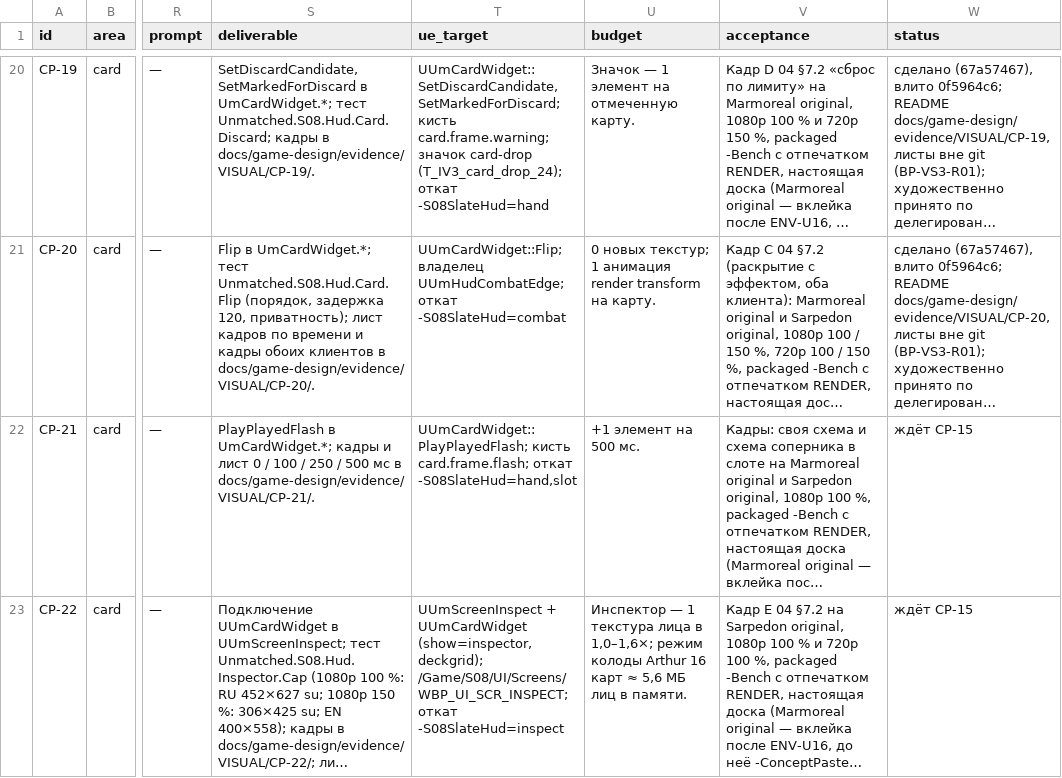
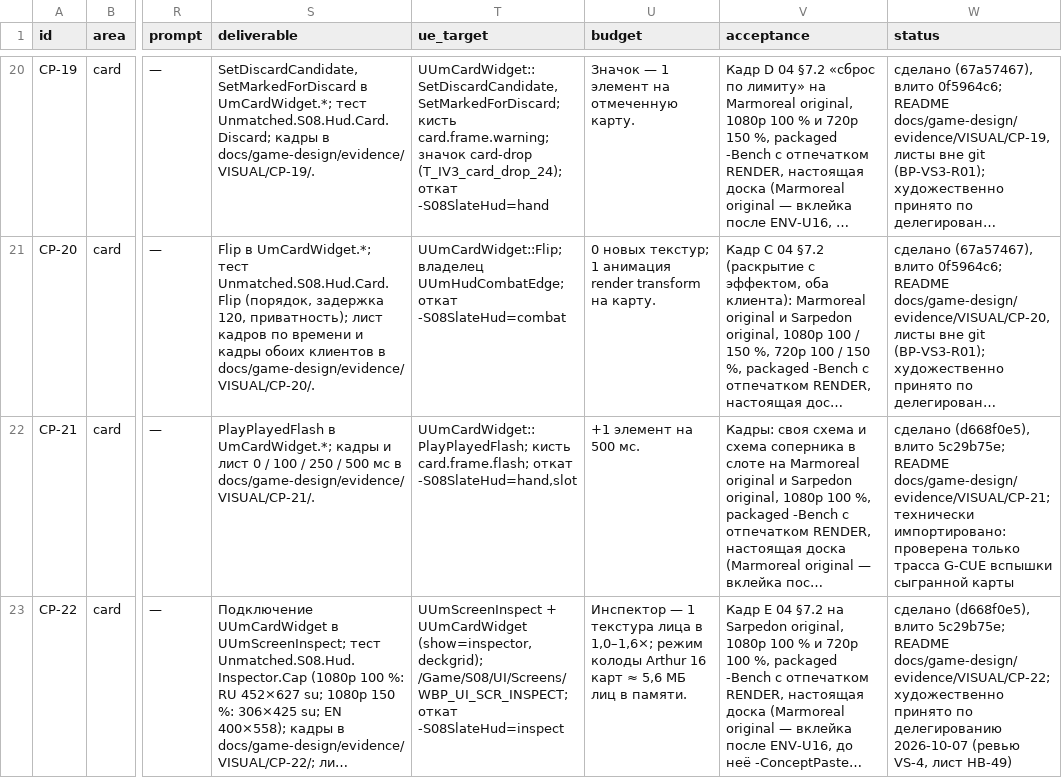
Before and after one commit to renlok87/unmatched, a CSV file: docs/game-design/visual/06-tasks/cards-portraits.csv, drawn as a sheet; only a part is shown, gaps mark what is left out; long unchanged cells end in …; the diff names each change by its address in the sheet, - before the commit and + after, or states it on an @@ line.

```diff
--- a/docs/game-design/visual/06-tasks/cards-portraits.csv
+++ b/docs/game-design/visual/06-tasks/cards-portraits.csv
-W22 (status): ждёт CP-15
+W22 (status): сделано (d668f0e5), влито 5c29b75e; README docs/game-design/evidence/VISUAL/CP-21; технически импортировано: проверена только трасса G-CUE вспышки сыгранной карты
-W23 (status): ждёт CP-15
+W23 (status): сделано (d668f0e5), влито 5c29b75e; README docs/game-design/evidence/VISUAL/CP-22; художественно принято по делегированию 2026-10-07 (ревью VS-4, лист HB-49)
```
Also changed, not shown: docs/game-design/visual/03-asset-registry.csv, docs/game-design/visual/06-tasks/hud.csv, 3 other files.
